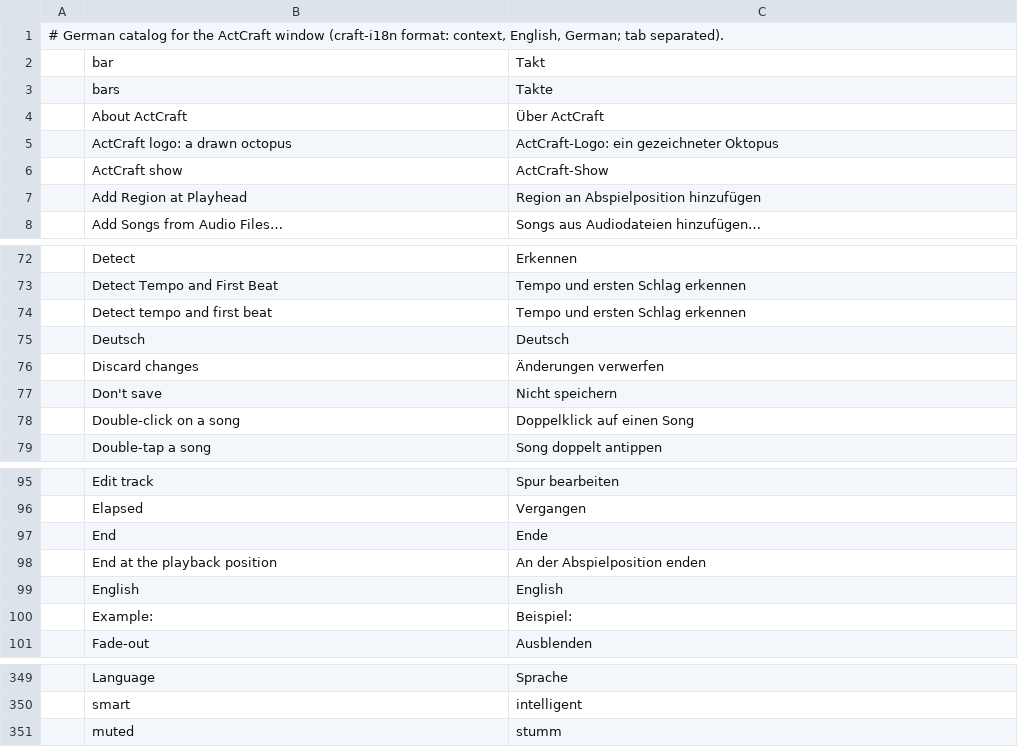
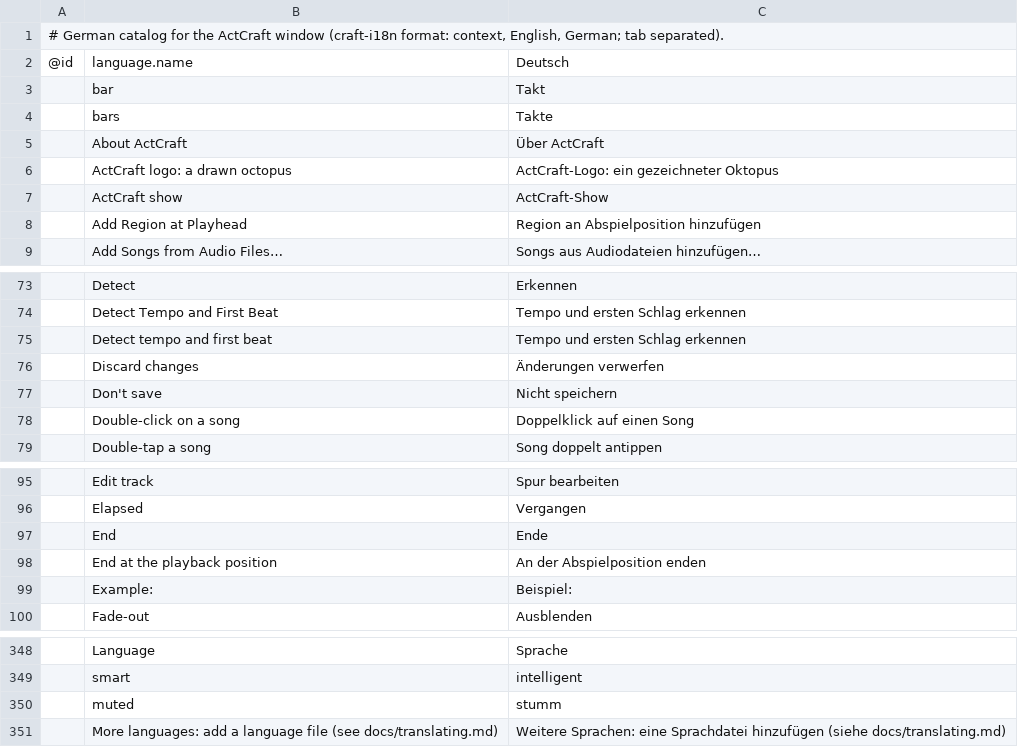
Before and after one commit to actcraftlive/ActCraft, a TSV file: crates/actcraft-ui/i18n/de.tsv, drawn as a sheet; only a part is shown, gaps mark what is left out.

Commit message:
Languages as language files; English is the default (#8)
English is built in and the default; every other language is a language file crates/actcraft-ui/i18n/<code>.tsv picked up by build.rs. Tests check each file parses, is named and complete. docs/translating.md explains how to add a language.

```diff
--- a/crates/actcraft-ui/i18n/de.tsv
+++ b/crates/actcraft-ui/i18n/de.tsv
@@ -1,2 +1,3 @@
 # German catalog for the ActCraft window (craft-i18n format: context, English, German; tab separated).
+@id	language.name	Deutsch
 	bar	Takt
@@ -74,3 +75,2 @@
 	Detect tempo and first beat	Tempo und ersten Schlag erkennen
-	Deutsch	Deutsch
 	Discard changes	Änderungen verwerfen
@@ -98,3 +98,2 @@
 	End at the playback position	An der Abspielposition enden
-	English	English
 	Example:	Beispiel:
@@ -351 +350,2 @@
 	muted	stumm
+	More languages: add a language file (see docs/translating.md)	Weitere Sprachen: eine Sprachdatei hinzufügen (siehe docs/translating.md)
```
Also changed, not shown: 9 other files.
